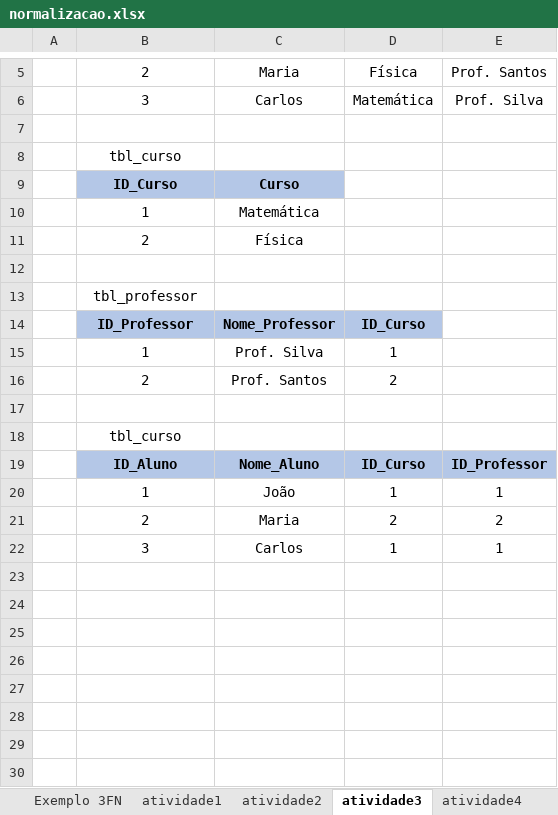
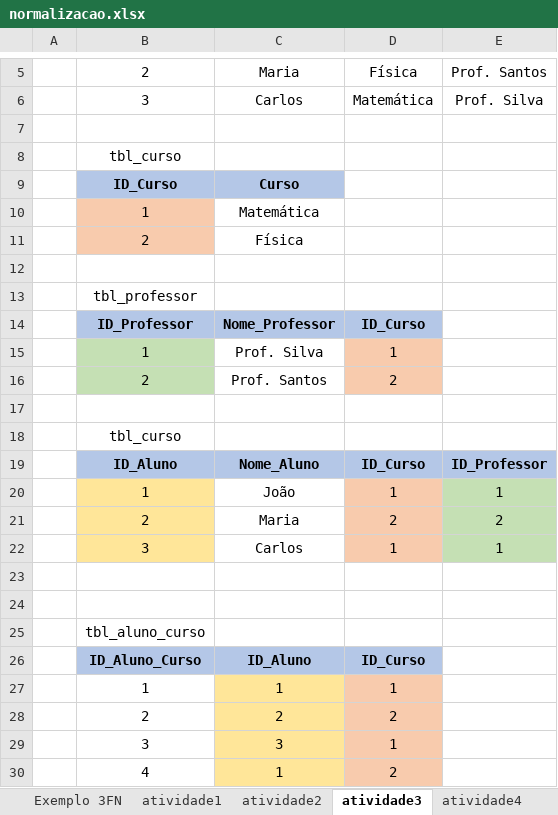
Before and after one commit to PadawanXXVI/banco_dados_senai, an Excel workbook: aula08/normalizacao.xlsx, sheet atividade3, drawn as a sheet; only a part is shown, gaps mark what is left out; values as stored, in another font and other column widths than the file's, no borders; the diff names each change by its address in the sheet, - before the commit and + after, or states it on an @@ line.

Commit message:
Correção das atividades

```diff
--- a/aula08/normalizacao.xlsx (sheet atividade3)
+++ b/aula08/normalizacao.xlsx (sheet atividade3)
-B10:B11 fill: none
+B10:B11 fill: #F8CBAD
-B15:B16 fill: none
+B15:B16 fill: #C5E0B4
-D15:D16 fill: none
+D15:D16 fill: #F8CBAD
-B20:B22 fill: none
+B20:B22 fill: #FFE699
-D20:D22 fill: none
+D20:D22 fill: #F8CBAD
-E20:E22 fill: none
+E20:E22 fill: #C5E0B4
+row 23: (empty)
+row 24: (empty)
+row 25:  | tbl_aluno_curso
+row 26:  | ID_Aluno_Curso | ID_Aluno | ID_Curso
+row 27:  | 1 | 1 | 1
+row 28:  | 2 | 2 | 2
+row 29:  | 3 | 3 | 1
+row 30:  | 4 | 1 | 2
```
Also changed, not shown: sheet atividade5, sheet atividade7, sheet atividade4, sheet atividade1, sheet atividade2, sheet atividade6.
